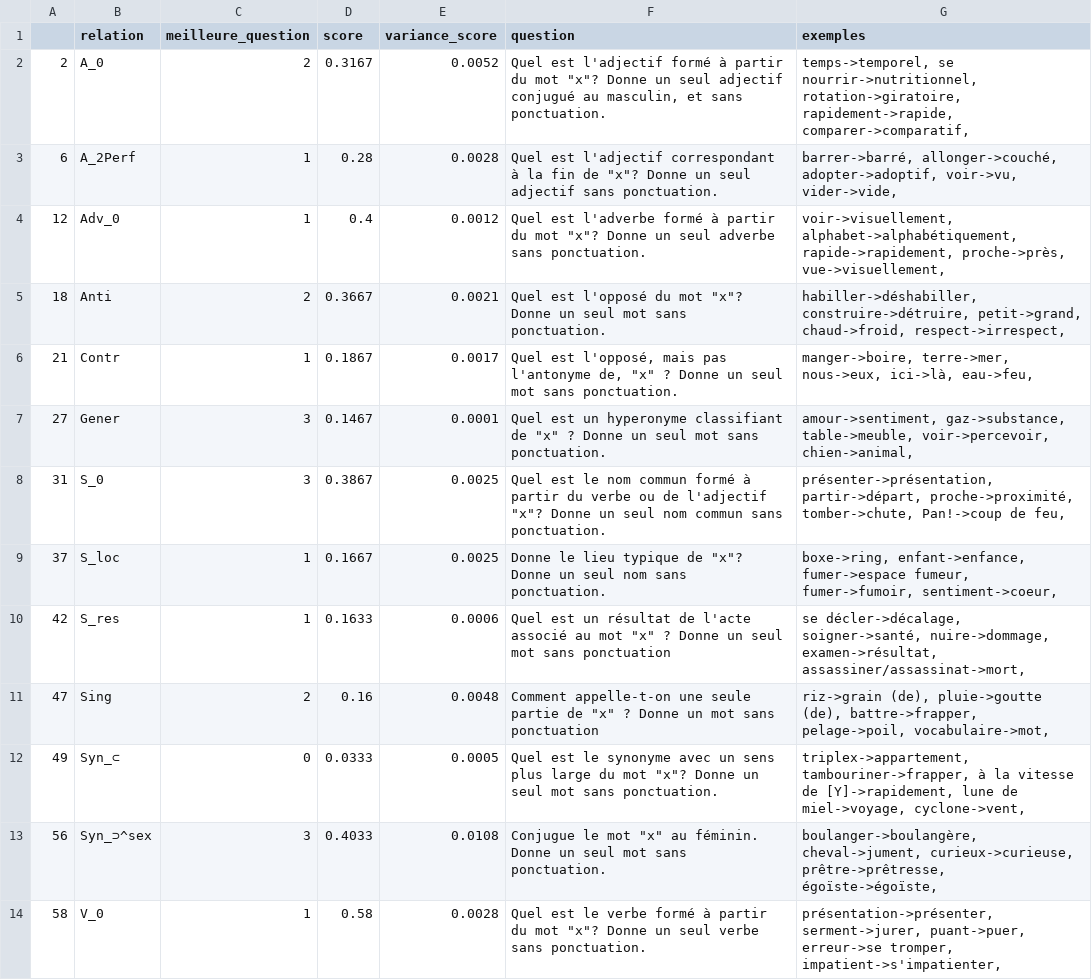
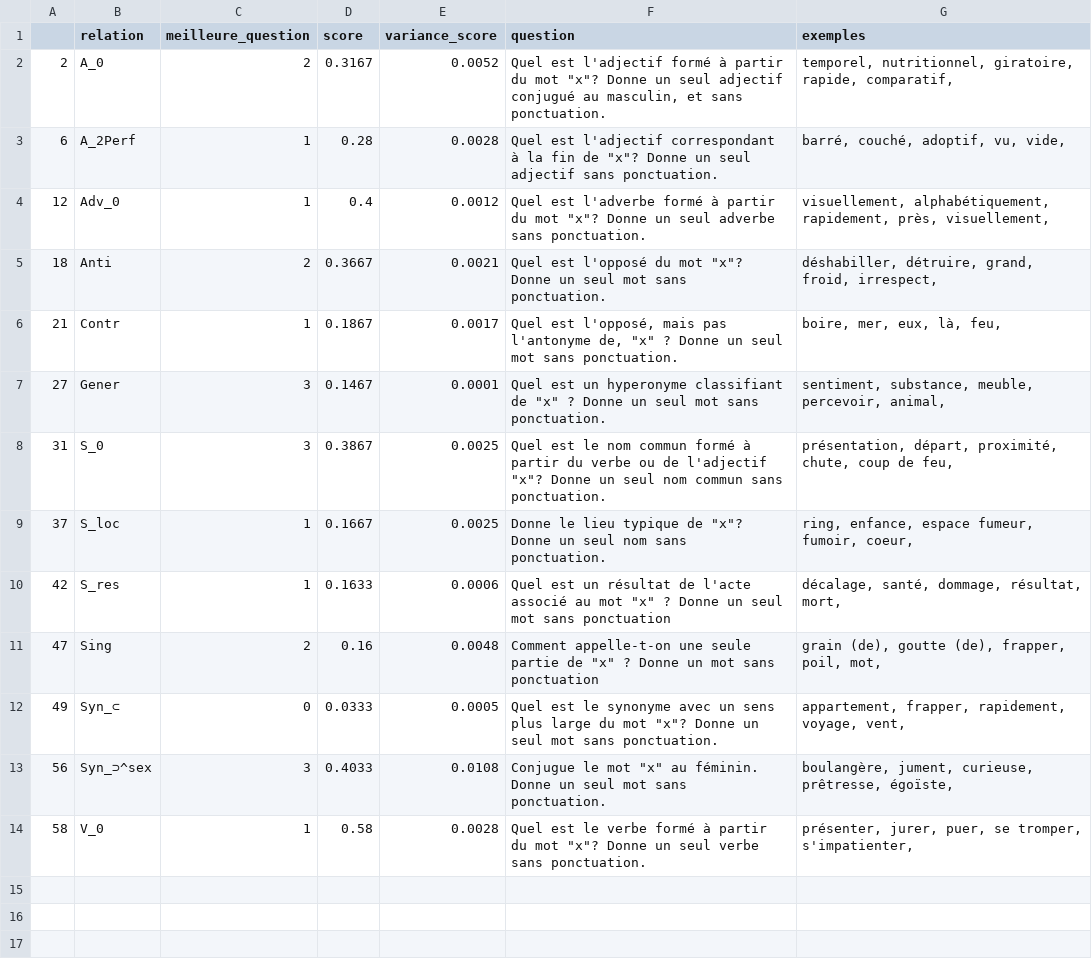
Before and after one commit to alessmcs/alessmcs.github.io, a CSV file: llm_testing/bestQuestion_1.csv, drawn as a sheet.

```diff
--- a/llm_testing/bestQuestion_1.csv
+++ b/llm_testing/bestQuestion_1.csv
@@ -1,14 +1,14 @@
 ,relation,meilleure_question,score,variance_score,question,exemples
-2,A_0,2,0.3167,0.0052,"Quel est l'adjectif formé à partir du mot ""x""? Donne un seul adjectif conjugué au masculin, et sans ponctuation.","temps->temporel, se nourrir->nutritionnel, rotation->giratoire, rapidement->rapide, comparer->comparatif, "
-6,A_2Perf,1,0.28,0.0028,"Quel est l'adjectif correspondant à la fin de ""x""? Donne un seul adjectif sans ponctuation.","barrer->barré, allonger->couché, adopter->adoptif, voir->vu, vider->vide, "
-12,Adv_0,1,0.4,0.0012,"Quel est l'adverbe formé à partir du mot ""x""? Donne un seul adverbe sans ponctuation.","voir->visuellement, alphabet->alphabétiquement, rapide->rapidement, proche->près, vue->visuellement, "
-18,Anti,2,0.3667,0.0021,"Quel est l'opposé du mot ""x""? Donne un seul mot sans ponctuation.","habiller->déshabiller, construire->détruire, petit->grand, chaud->froid, respect->irrespect, "
-21,Contr,1,0.1867,0.0017,"Quel est l'opposé, mais pas l'antonyme de, ""x"" ? Donne un seul mot sans ponctuation.","manger->boire, terre->mer, nous->eux, ici->là, eau->feu, "
-27,Gener,3,0.1467,0.0001,"Quel est un hyperonyme classifiant de ""x"" ? Donne un seul mot sans ponctuation.","amour->sentiment, gaz->substance, table->meuble, voir->percevoir, chien->animal, "
-31,S_0,3,0.3867,0.0025,"Quel est le nom commun formé à partir du verbe ou de l'adjectif ""x""? Donne un seul nom commun sans ponctuation.","présenter->présentation, partir->départ, proche->proximité, tomber->chute, Pan!->coup de feu, "
-37,S_loc,1,0.1667,0.0025,"Donne le lieu typique de ""x""? Donne un seul nom sans ponctuation.","boxe->ring, enfant->enfance, fumer->espace fumeur, fumer->fumoir, sentiment->coeur, "
-42,S_res,1,0.1633,0.0006,"Quel est un résultat de l'acte associé au mot ""x"" ? Donne un seul mot sans ponctuation","se décler->décalage, soigner->santé, nuire->dommage, examen->résultat, assassiner/assassinat->mort, "
-47,Sing,2,0.16,0.0048,"Comment appelle-t-on une seule partie de ""x"" ? Donne un mot sans ponctuation","riz->grain (de), pluie->goutte (de), battre->frapper, pelage->poil, vocabulaire->mot, "
-49,Syn_⊂,0,0.0333,0.0005,"Quel est le synonyme avec un sens plus large du mot ""x""? Donne un seul mot sans ponctuation.","triplex->appartement, tambouriner->frapper, à la vitesse de [Y]->rapidement, lune de miel->voyage, cyclone->vent, "
-56,Syn_⊃^sex,3,0.4033,0.0108,"Conjugue le mot ""x"" au féminin. Donne un seul mot sans ponctuation.","boulanger->boulangère, cheval->jument, curieux->curieuse, prêtre->prêtresse, égoïste->égoïste, "
-58,V_0,1,0.58,0.0028,"Quel est le verbe formé à partir du mot ""x""? Donne un seul verbe sans ponctuation.","présentation->présenter, serment->jurer, puant->puer, erreur->se tromper, impatient->s'impatienter, "
+2,A_0,2,0.3167,0.0052,"Quel est l'adjectif formé à partir du mot ""x""? Donne un seul adjectif conjugué au masculin, et sans ponctuation.","temporel, nutritionnel, giratoire, rapide, comparatif, "
+6,A_2Perf,1,0.28,0.0028,"Quel est l'adjectif correspondant à la fin de ""x""? Donne un seul adjectif sans ponctuation.","barré, couché, adoptif, vu, vide, "
+12,Adv_0,1,0.4,0.0012,"Quel est l'adverbe formé à partir du mot ""x""? Donne un seul adverbe sans ponctuation.","visuellement, alphabétiquement, rapidement, près, visuellement, "
+18,Anti,2,0.3667,0.0021,"Quel est l'opposé du mot ""x""? Donne un seul mot sans ponctuation.","déshabiller, détruire, grand, froid, irrespect, "
+21,Contr,1,0.1867,0.0017,"Quel est l'opposé, mais pas l'antonyme de, ""x"" ? Donne un seul mot sans ponctuation.","boire, mer, eux, là, feu, "
+27,Gener,3,0.1467,0.0001,"Quel est un hyperonyme classifiant de ""x"" ? Donne un seul mot sans ponctuation.","sentiment, substance, meuble, percevoir, animal, "
+31,S_0,3,0.3867,0.0025,"Quel est le nom commun formé à partir du verbe ou de l'adjectif ""x""? Donne un seul nom commun sans ponctuation.","présentation, départ, proximité, chute, coup de feu, "
+37,S_loc,1,0.1667,0.0025,"Donne le lieu typique de ""x""? Donne un seul nom sans ponctuation.","ring, enfance, espace fumeur, fumoir, coeur, "
+42,S_res,1,0.1633,0.0006,"Quel est un résultat de l'acte associé au mot ""x"" ? Donne un seul mot sans ponctuation","décalage, santé, dommage, résultat, mort, "
+47,Sing,2,0.16,0.0048,"Comment appelle-t-on une seule partie de ""x"" ? Donne un mot sans ponctuation","grain (de), goutte (de), frapper, poil, mot, "
+49,Syn_⊂,0,0.0333,0.0005,"Quel est le synonyme avec un sens plus large du mot ""x""? Donne un seul mot sans ponctuation.","appartement, frapper, rapidement, voyage, vent, "
+56,Syn_⊃^sex,3,0.4033,0.0108,"Conjugue le mot ""x"" au féminin. Donne un seul mot sans ponctuation.","boulangère, jument, curieuse, prêtresse, égoïste, "
+58,V_0,1,0.58,0.0028,"Quel est le verbe formé à partir du mot ""x""? Donne un seul verbe sans ponctuation.","présenter, jurer, puer, se tromper, s'impatienter, "
```
Also changed, not shown: llm_testing/bestQuestion_3.csv, llm_testing/bestQuestion_5.csv, 7 other files.
